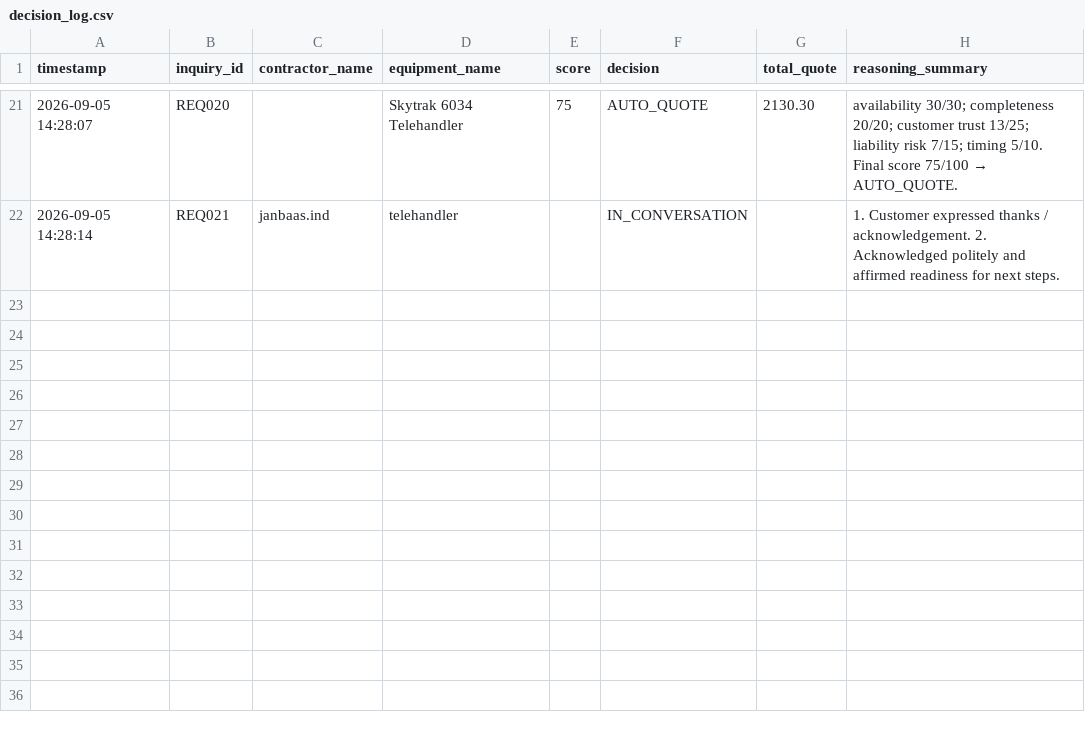
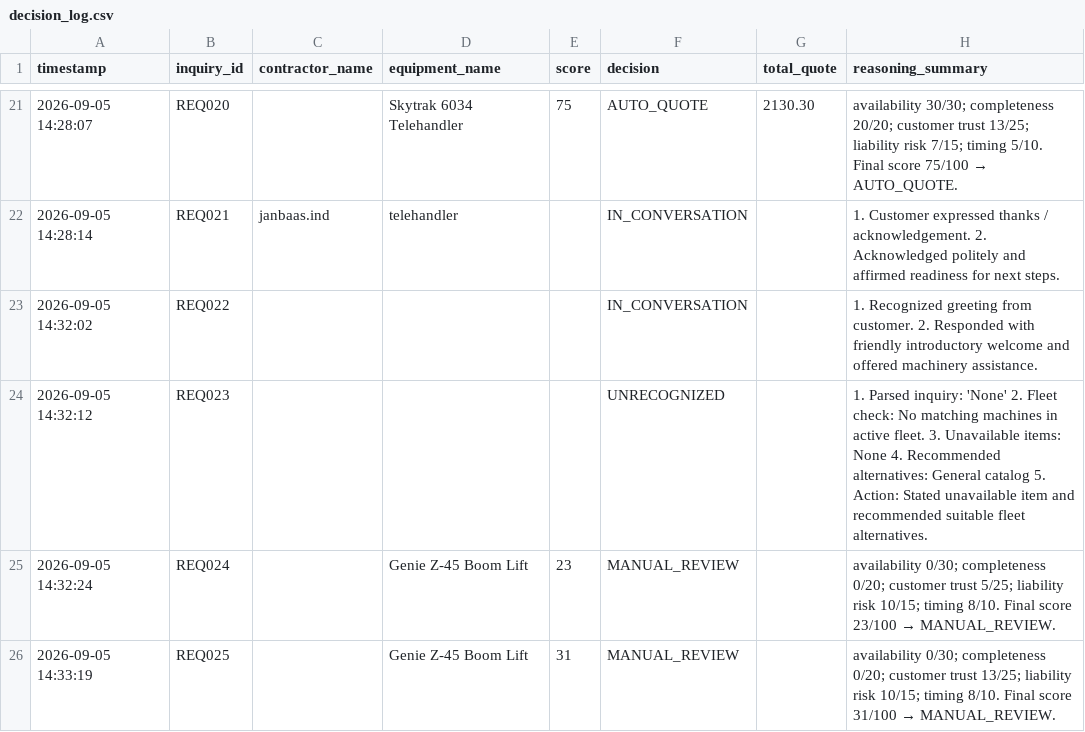
Before and after one commit to Penquinz01/equipment-rental-agent, a CSV file: data/decision_log.csv, drawn as a sheet; only a part is shown, gaps mark what is left out; the diff names each change by its address in the sheet, - before the commit and + after, or states it on an @@ line.

Commit message:
Ok progress

```diff
--- a/data/decision_log.csv
+++ b/data/decision_log.csv
+row 23: 2026-09-05 14:32:02 | REQ022 |  |  |  | IN_CONVERSATION |  | 1. Recognized greeting from customer. 2. Responded with friendly introductory welcome and offered machinery assistance.
+row 24: 2026-09-05 14:32:12 | REQ023 |  |  |  | UNRECOGNIZED |  | 1. Parsed inquiry: 'None' 2. Fleet check: No matching machines in active fleet. 3. Unavailable items: None 4. Recommended alternatives: General catalog 5. Action: Stated unavailable item and recommended suitable fleet alternatives.
+row 25: 2026-09-05 14:32:24 | REQ024 |  | Genie Z-45 Boom Lift | 23 | MANUAL_REVIEW |  | availability 0/30; completeness 0/20; customer trust 5/25; liability risk 10/15; timing 8/10. Final score 23/100 → MANUAL_REVIEW.
+row 26: 2026-09-05 14:33:19 | REQ025 |  | Genie Z-45 Boom Lift | 31 | MANUAL_REVIEW |  | availability 0/30; completeness 0/20; customer trust 13/25; liability risk 10/15; timing 8/10. Final score 31/100 → MANUAL_REVIEW.
```
